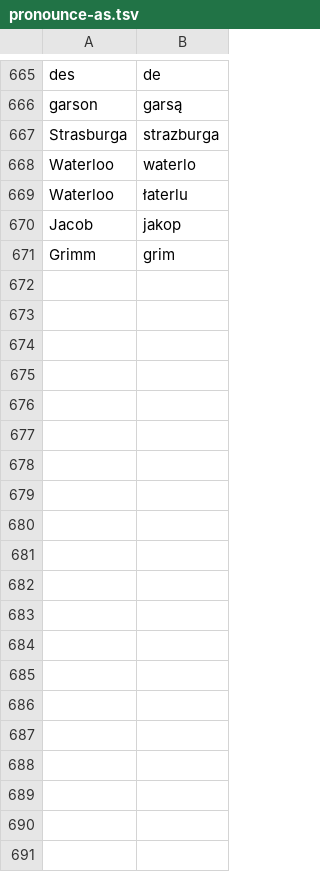
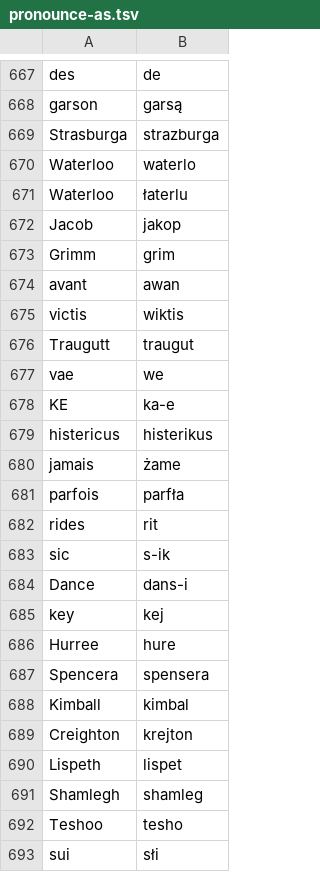
Before and after one commit to jimregan/wolnelektury-speech-corpus, a TSV file: pron-data/pronounce-as.tsv, drawn as a sheet; only a part is shown, gaps mark what is left out; the diff covers the shown part only; the diff names each change by its address in the sheet, - before the commit and + after, or states it on an @@ line.

```diff
--- a/pron-data/pronounce-as.tsv
+++ b/pron-data/pronounce-as.tsv
+row 674: avant | awan
+row 675: victis | wiktis
+row 676: Traugutt | traugut
+row 677: vae | we
+row 678: KE | ka-e
+row 679: histericus | histerikus
+row 680: jamais | żame
+row 681: parfois | parfła
+row 682: rides | rit
+row 683: sic | s-ik
+row 684: Dance | dans-i
+row 685: key | kej
+row 686: Hurree | hure
+row 687: Spencera | spensera
+row 688: Kimball | kimbal
+row 689: Creighton | krejton
+row 690: Lispeth | lispet
+row 691: Shamlegh | shamleg
+row 692: Teshoo | tesho
+row 693: sui | słi
```
Also changed, not shown: 20 added rows elsewhere in this file, pron-data/pronounce-as.gen.tsv.
